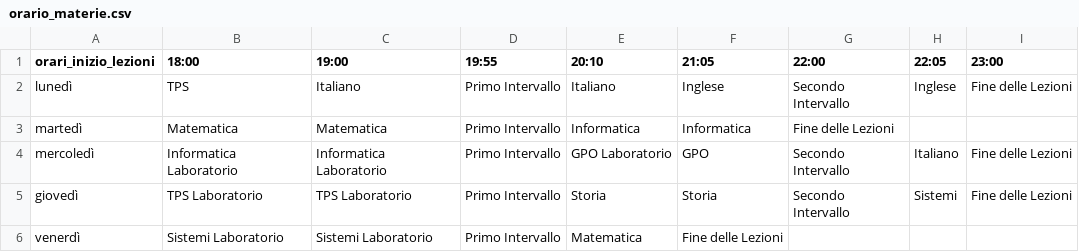
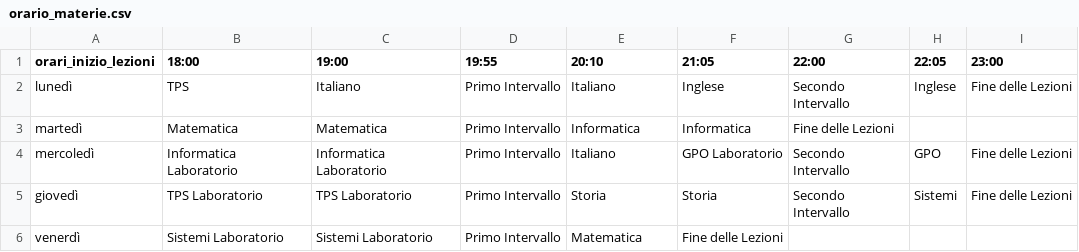
Before and after one commit to esselabpro/AvanzamentoScuola, a CSV file: orario_materie.csv, drawn as a sheet.

Commit message:
Add missing entries for weekdays in schedule

```diff
--- a/orario_materie.csv
+++ b/orario_materie.csv
@@ -3,3 +3,3 @@ lunedì;TPS;Italiano;Primo Intervallo;Italiano;Inglese;Secondo Intervallo;Ingles
 martedì;Matematica;Matematica;Primo Intervallo;Informatica;Informatica;Fine delle Lezioni
-mercoledì;Informatica Laboratorio;Informatica Laboratorio;Primo Intervallo;GPO Laboratorio;GPO;Secondo Intervallo;Italiano;Fine delle Lezioni
+mercoledì;Informatica Laboratorio;Informatica Laboratorio;Primo Intervallo;Italiano;GPO Laboratorio;Secondo Intervallo;GPO;Fine delle Lezioni
 giovedì;TPS Laboratorio;TPS Laboratorio;Primo Intervallo;Storia;Storia;Secondo Intervallo;Sistemi;Fine delle Lezioni
```
